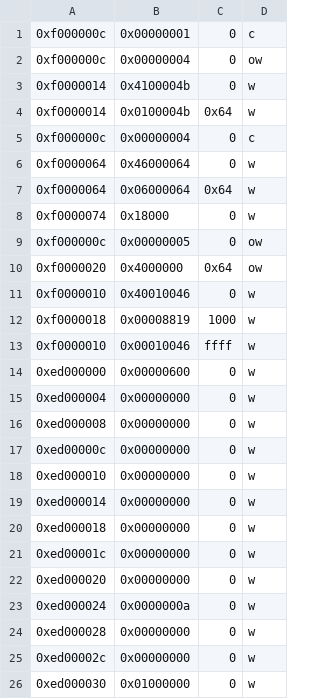
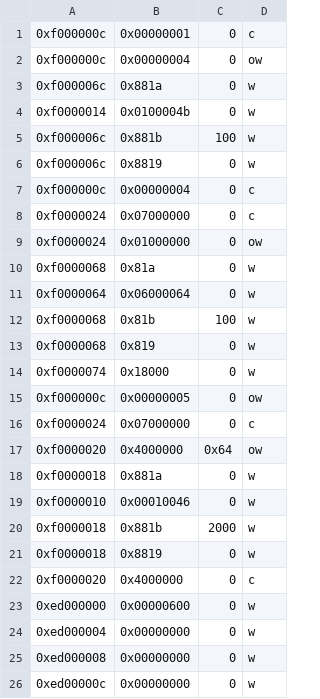
Before and after one commit to zhangjian-duoduo/RT_3.3.1, a CSV file: docs_tools/software/pc/flashimg-tool/FH885xV310/DDR_CFG_nk5cc64m16hkx_924.csv, drawn as a sheet; only a part is shown; the shorter side is filled out with more unchanged rows.

Commit message:
Add FH_RT_V3.3.1 FP20 patch - bsp/docs_tools/images
- Update bsp folder
- Update docs_tools folder
- Update images folder

```diff
--- a/docs_tools/software/pc/flashimg-tool/FH885xV310/DDR_CFG_nk5cc64m16hkx_924.csv
+++ b/docs_tools/software/pc/flashimg-tool/FH885xV310/DDR_CFG_nk5cc64m16hkx_924.csv
@@ -2,13 +2,22 @@
 0xf000000c,0x00000004,0,ow
-0xf0000014,0x4100004b,0,w
-0xf0000014,0x0100004b,0x64,w
+0xf000006c,0x881a,0,w
+0xf0000014,0x0100004b,0,w
+0xf000006c,0x881b,100,w
+0xf000006c,0x8819,0,w
 0xf000000c,0x00000004,0,c
-0xf0000064,0x46000064,0,w
-0xf0000064,0x06000064,0x64,w
+0xf0000024,0x07000000,0,c
+0xf0000024,0x01000000,0,ow
+0xf0000068,0x81a,0,w
+0xf0000064,0x06000064,0,w
+0xf0000068,0x81b,100,w
+0xf0000068,0x819,0,w
 0xf0000074,0x18000,0,w
 0xf000000c,0x00000005,0,ow
+0xf0000024,0x07000000,0,c
 0xf0000020,0x4000000,0x64,ow
-0xf0000010,0x40010046,0,w
-0xf0000018,0x00008819,1000,w
-0xf0000010,0x00010046,ffff,w
+0xf0000018,0x881a,0,w
+0xf0000010,0x00010046,0,w
+0xf0000018,0x881b,2000,w
+0xf0000018,0x8819,0,w
+0xf0000020,0x4000000,0,c
 0xed000000,0x00000600,0,w
```
Also changed, not shown: docs_tools/software/pc/flashimg-tool/FH885xV310/DDR_CFG_m14d5121632a_1.8bg2m_660.csv, docs_tools/software/pc/flashimg-tool/FH885xV310/DDR_CFG_m15f1g1664a_924.csv, 32 other files.
